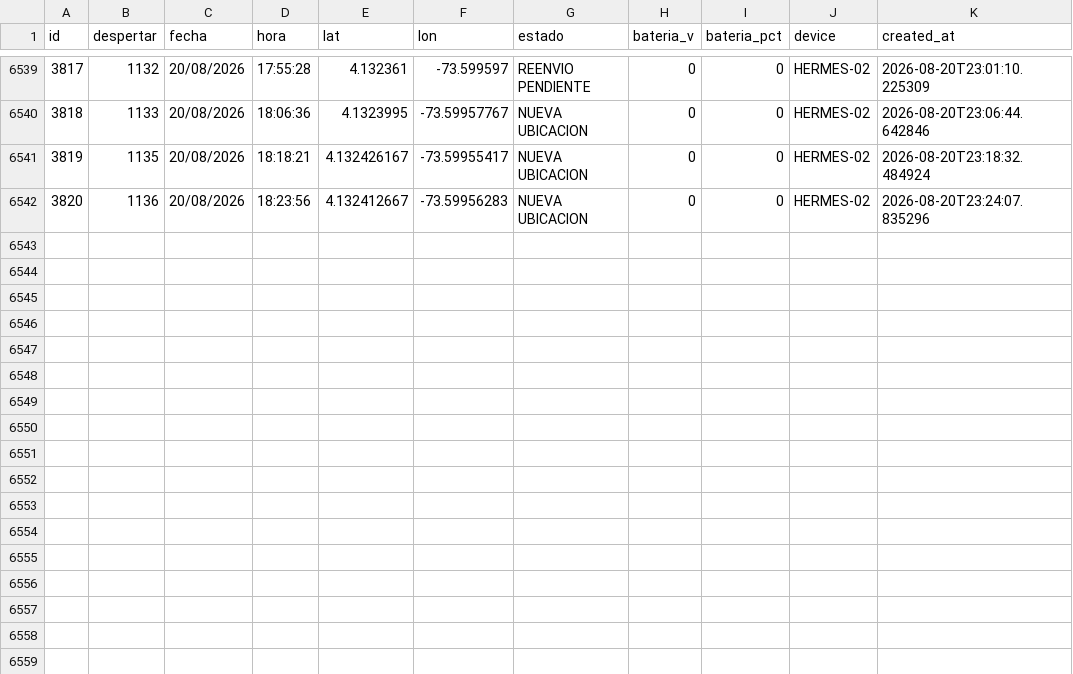
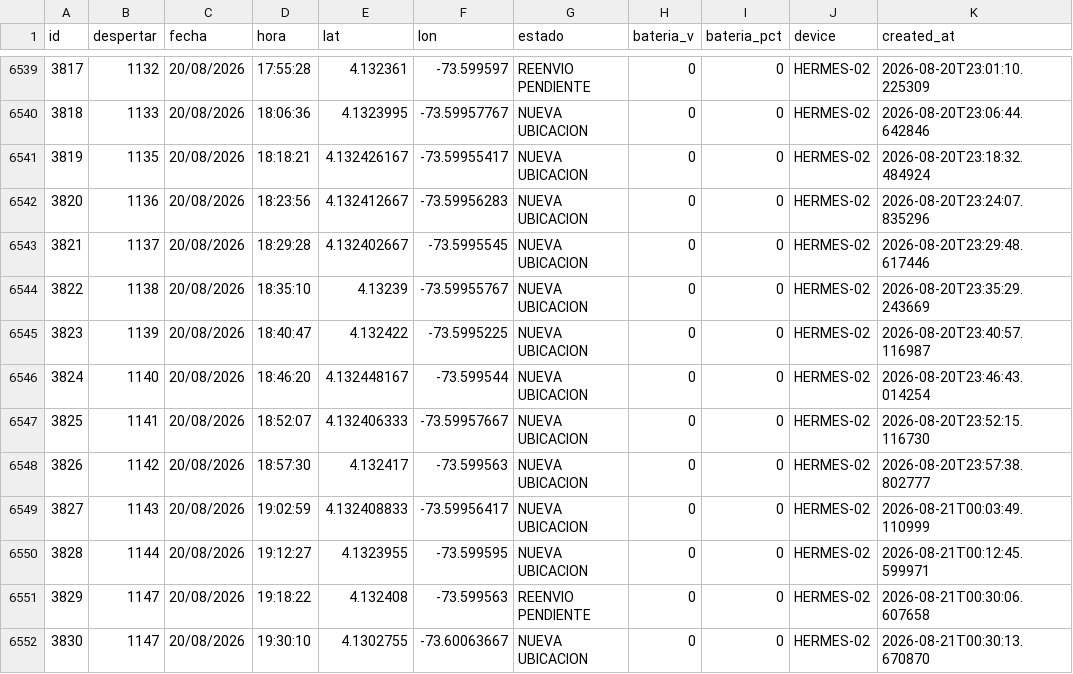
Before and after one commit to jhonlopez38/pruebas, a CSV file: static/files/gps_log.csv, drawn as a sheet; only a part is shown, gaps mark what is left out.

Commit message:
CSV update

```diff
--- a/static/files/gps_log.csv
+++ b/static/files/gps_log.csv
@@ -6542 +6542,11 @@ id,despertar,fecha,hora,lat,lon,estado,bateria_v,bateria_pct,device,created_at
 3820,1136,20/08/2026,18:23:56,4.132412667,-73.59956283,NUEVA UBICACION,0,0,HERMES-02,2026-08-20T23:24:07.835296
+3821,1137,20/08/2026,18:29:28,4.132402667,-73.5995545,NUEVA UBICACION,0,0,HERMES-02,2026-08-20T23:29:48.617446
+3822,1138,20/08/2026,18:35:10,4.13239,-73.59955767,NUEVA UBICACION,0,0,HERMES-02,2026-08-20T23:35:29.243669
+3823,1139,20/08/2026,18:40:47,4.132422,-73.5995225,NUEVA UBICACION,0,0,HERMES-02,2026-08-20T23:40:57.116987
+3824,1140,20/08/2026,18:46:20,4.132448167,-73.599544,NUEVA UBICACION,0,0,HERMES-02,2026-08-20T23:46:43.014254
+3825,1141,20/08/2026,18:52:07,4.132406333,-73.59957667,NUEVA UBICACION,0,0,HERMES-02,2026-08-20T23:52:15.116730
+3826,1142,20/08/2026,18:57:30,4.132417,-73.599563,NUEVA UBICACION,0,0,HERMES-02,2026-08-20T23:57:38.802777
+3827,1143,20/08/2026,19:02:59,4.132408833,-73.59956417,NUEVA UBICACION,0,0,HERMES-02,2026-08-21T00:03:49.110999
+3828,1144,20/08/2026,19:12:27,4.1323955,-73.599595,NUEVA UBICACION,0,0,HERMES-02,2026-08-21T00:12:45.599971
+3829,1147,20/08/2026,19:18:22,4.132408,-73.599563,REENVIO PENDIENTE,0,0,HERMES-02,2026-08-21T00:30:06.607658
+3830,1147,20/08/2026,19:30:10,4.1302755,-73.60063667,NUEVA UBICACION,0,0,HERMES-02,2026-08-21T00:30:13.670870
```
